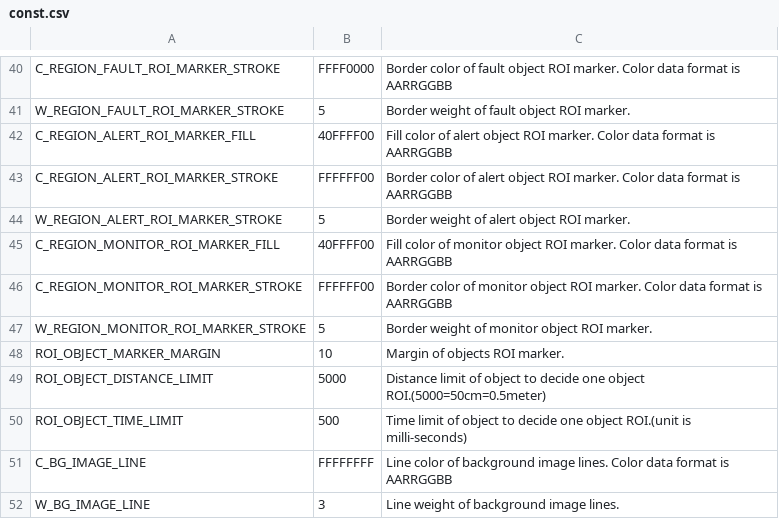
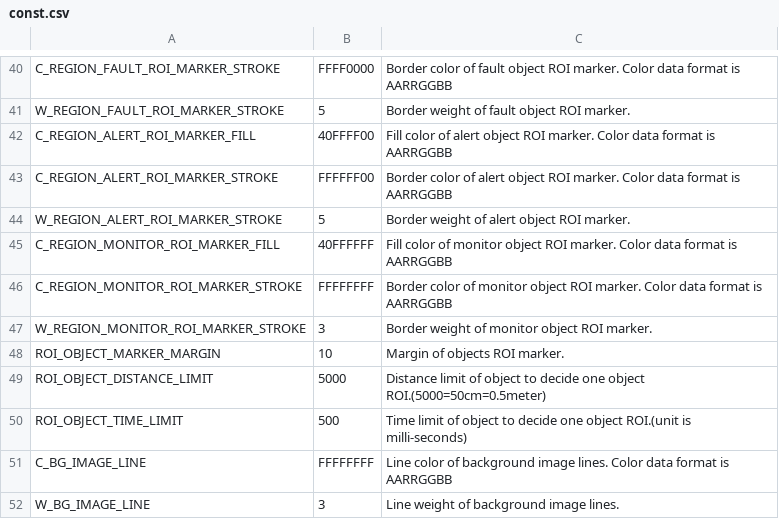
Before and after one commit to leesy24/AntiCollision_2D, a CSV file: data/const.csv, drawn as a sheet; only a part is shown, gaps mark what is left out.

Commit message:
Update constant values of monitor region of Region and ROI class.

```diff
--- a/data/const.csv
+++ b/data/const.csv
@@ -44,5 +44,5 @@ C_REGION_ALERT_ROI_MARKER_STROKE,FFFFFF00,Border color of alert object ROI marke
 W_REGION_ALERT_ROI_MARKER_STROKE,5,Border weight of alert object ROI marker.
-C_REGION_MONITOR_ROI_MARKER_FILL,40FFFF00,Fill color of monitor object ROI marker. Color data format is AARRGGBB
-C_REGION_MONITOR_ROI_MARKER_STROKE,FFFFFF00,Border color of monitor object ROI marker. Color data format is AARRGGBB
-W_REGION_MONITOR_ROI_MARKER_STROKE,5,Border weight of monitor object ROI marker.
+C_REGION_MONITOR_ROI_MARKER_FILL,40FFFFFF,Fill color of monitor object ROI marker. Color data format is AARRGGBB
+C_REGION_MONITOR_ROI_MARKER_STROKE,FFFFFFFF,Border color of monitor object ROI marker. Color data format is AARRGGBB
+W_REGION_MONITOR_ROI_MARKER_STROKE,3,Border weight of monitor object ROI marker.
 ROI_OBJECT_MARKER_MARGIN,10,Margin of objects ROI marker.
```
Also changed, not shown: data/const_BG_black.csv.
